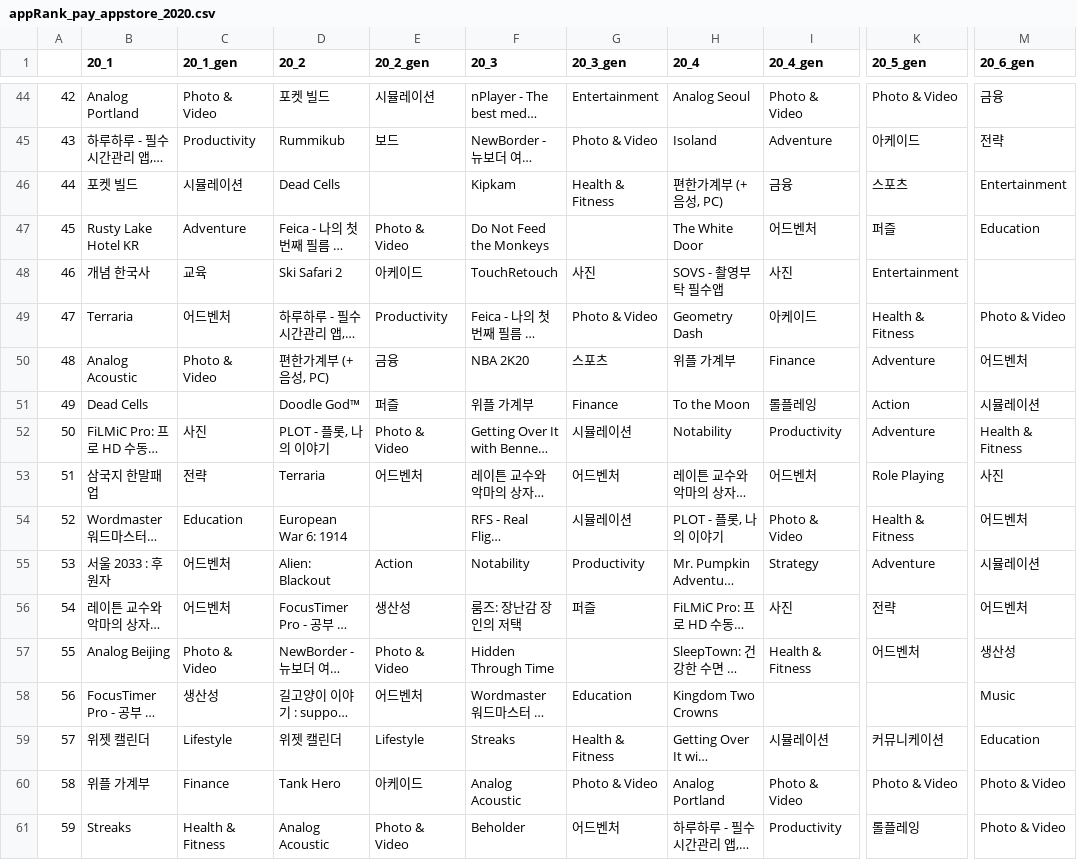
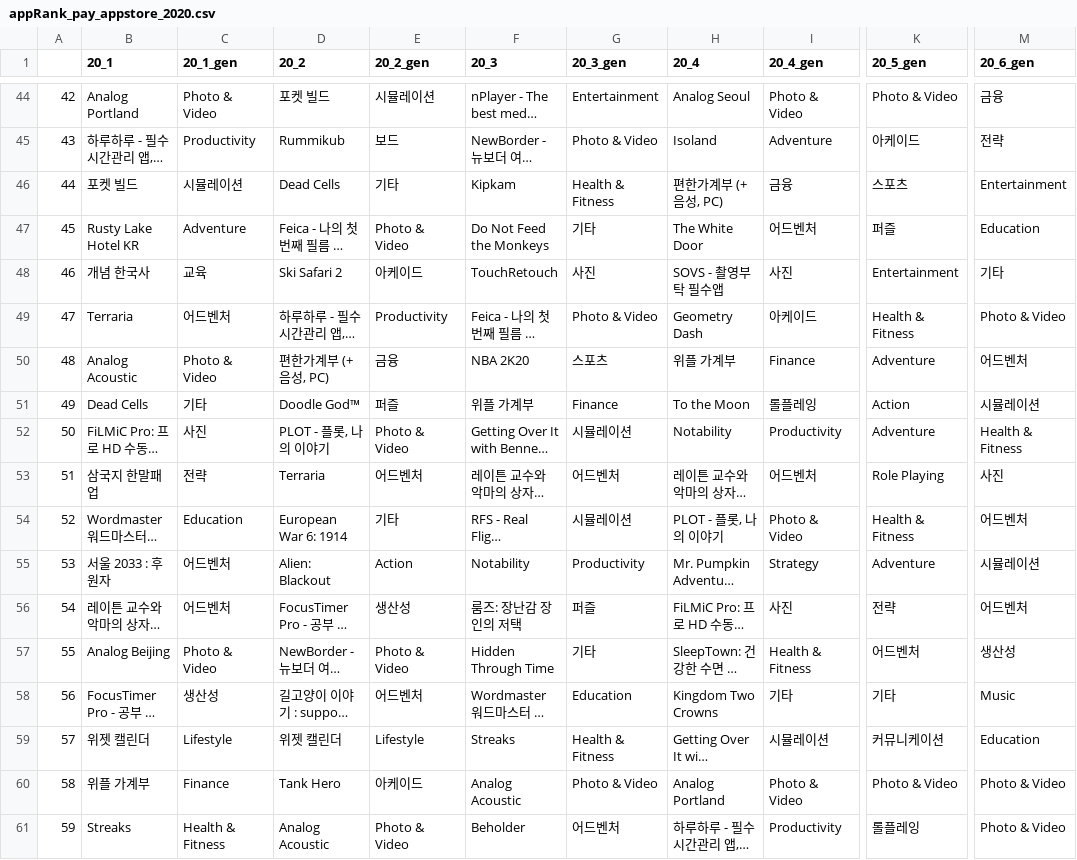
Before and after one commit to con11235/covid19_visualize, a CSV file: Crawling/csv/appRank_pay_appstore_2020.csv, drawn as a sheet; only a part is shown, gaps mark what is left out; long unchanged cells end in …; the diff covers the shown part only; the diff names each change by its address in the sheet, - before the commit and + after, or states it on an @@ line.

```diff
--- a/Crawling/csv/appRank_pay_appstore_2020.csv
+++ b/Crawling/csv/appRank_pay_appstore_2020.csv
-E46 (20_2_gen): (empty)
+E46 (20_2_gen): 기타
-G47 (20_3_gen): (empty)
+G47 (20_3_gen): 기타
-M48 (20_6_gen): (empty)
+M48 (20_6_gen): 기타
-C51 (20_1_gen): (empty)
+C51 (20_1_gen): 기타
-E54 (20_2_gen): (empty)
+E54 (20_2_gen): 기타
-G57 (20_3_gen): (empty)
+G57 (20_3_gen): 기타
-I58 (20_4_gen): (empty)
+I58 (20_4_gen): 기타
-K58 (20_5_gen): (empty)
+K58 (20_5_gen): 기타
```
Also changed, not shown: 60 edited cells elsewhere in this file, Crawling/csv/appRank_free_appstore_2019.csv, Crawling/csv/appRank_free_appstore_2020.csv, 6 other files.
